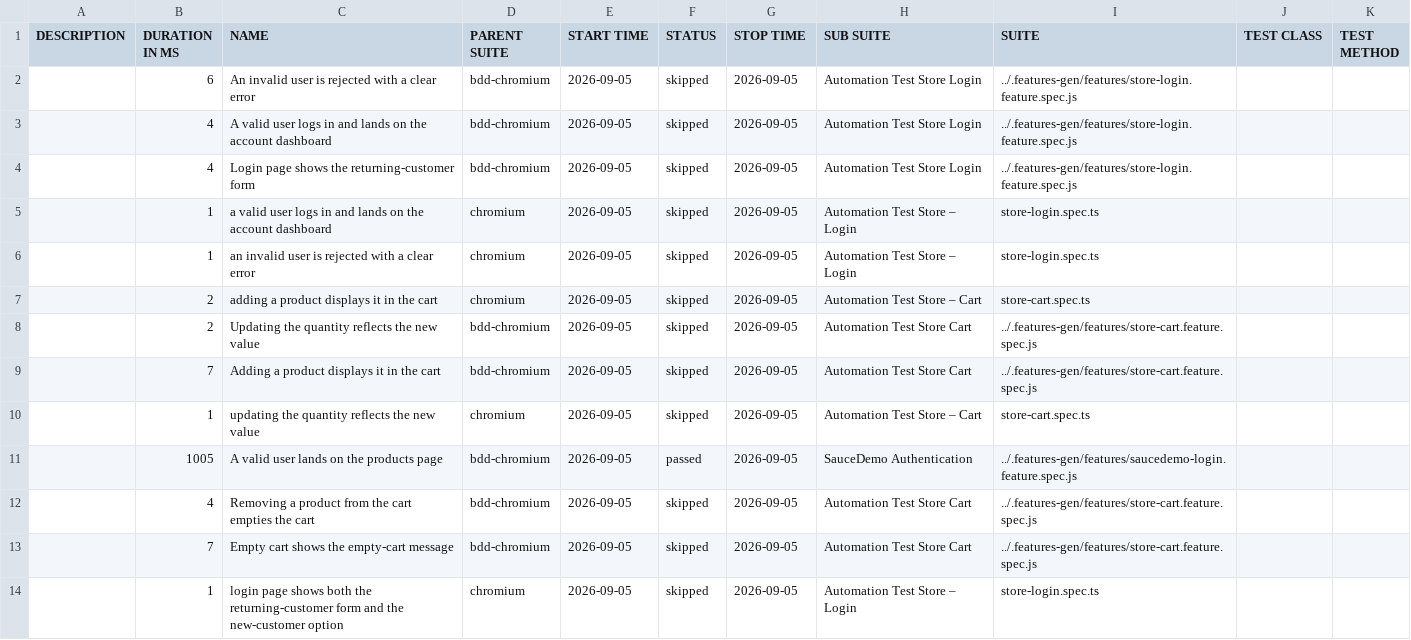
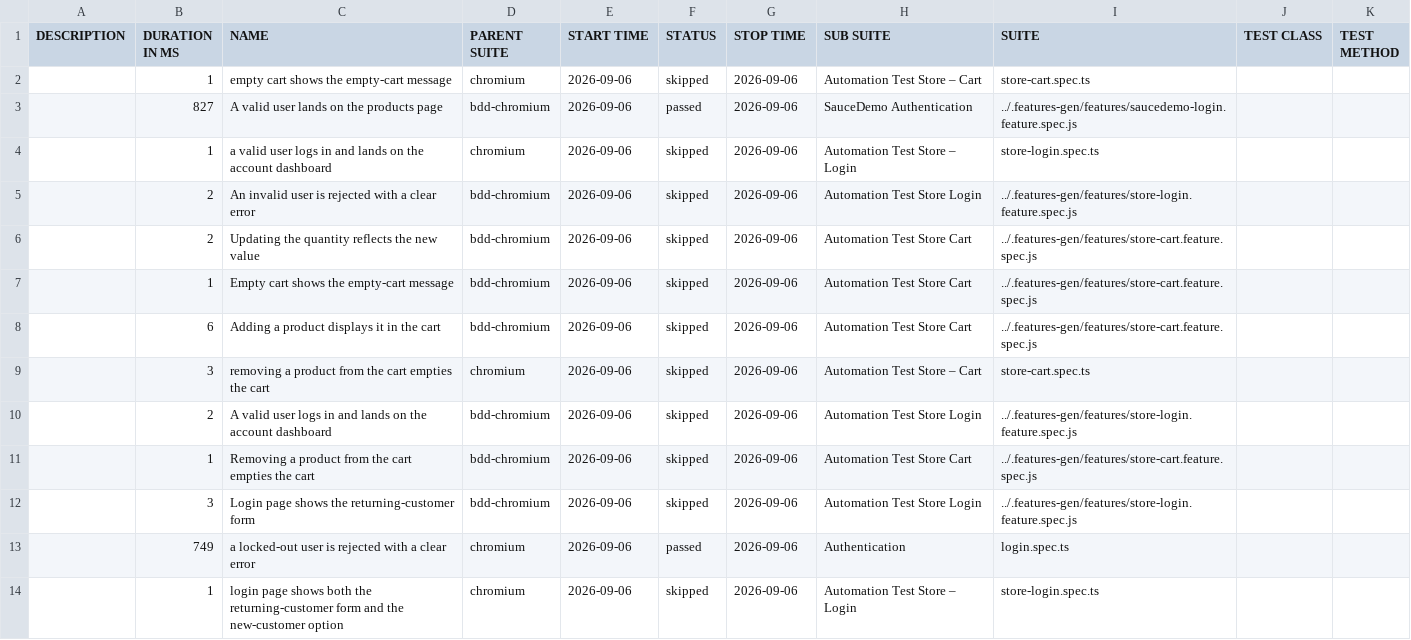
Before and after one commit to Cacheater/playwright-e2e-framework, a CSV file: data/suites.csv, drawn as a sheet; only a part is shown; the diff covers the shown part only.

```diff
--- a/data/suites.csv
+++ b/data/suites.csv
@@ -1,14 +1,14 @@
 "DESCRIPTION","DURATION IN MS","NAME","PARENT SUITE","START TIME","STATUS","STOP TIME","SUB SUITE","SUITE","TEST CLASS","TEST METHOD"
-"","6","An invalid user is rejected with a clear error","bdd-chromium","2026-09-05","skipped","2026-09-05","Automation Test Store Login","../.features-gen/features/store-login.feature.spec.js","",""
-"","4","A valid user logs in and lands on the account dashboard","bdd-chromium","2026-09-05","skipped","2026-09-05","Automation Test Store Login","../.features-gen/features/store-login.feature.spec.js","",""
-"","4","Login page shows the returning-customer form","bdd-chromium","2026-09-05","skipped","2026-09-05","Automation Test Store Login","../.features-gen/features/store-login.feature.spec.js","",""
-"","1","a valid user logs in and lands on the account dashboard","chromium","2026-09-05","skipped","2026-09-05","Automation Test Store – Login","store-login.spec.ts","",""
-"","1","an invalid user is rejected with a clear error","chromium","2026-09-05","skipped","2026-09-05","Automation Test Store – Login","store-login.spec.ts","",""
-"","2","adding a product displays it in the cart","chromium","2026-09-05","skipped","2026-09-05","Automation Test Store – Cart","store-cart.spec.ts","",""
-"","2","Updating the quantity reflects the new value","bdd-chromium","2026-09-05","skipped","2026-09-05","Automation Test Store Cart","../.features-gen/features/store-cart.feature.spec.js","",""
-"","7","Adding a product displays it in the cart","bdd-chromium","2026-09-05","skipped","2026-09-05","Automation Test Store Cart","../.features-gen/features/store-cart.feature.spec.js","",""
-"","1","updating the quantity reflects the new value","chromium","2026-09-05","skipped","2026-09-05","Automation Test Store – Cart","store-cart.spec.ts","",""
-"","1005","A valid user lands on the products page","bdd-chromium","2026-09-05","passed","2026-09-05","SauceDemo Authentication","../.features-gen/features/saucedemo-login.feature.spec.js","",""
-"","4","Removing a product from the cart empties the cart","bdd-chromium","2026-09-05","skipped","2026-09-05","Automation Test Store Cart","../.features-gen/features/store-cart.feature.spec.js","",""
-"","7","Empty cart shows the empty-cart message","bdd-chromium","2026-09-05","skipped","2026-09-05","Automation Test Store Cart","../.features-gen/features/store-cart.feature.spec.js","",""
-"","1","login page shows both the returning-customer form and the new-customer option","chromium","2026-09-05","skipped","2026-09-05","Automation Test Store – Login","store-login.spec.ts","",""
+"","1","empty cart shows the empty-cart message","chromium","2026-09-06","skipped","2026-09-06","Automation Test Store – Cart","store-cart.spec.ts","",""
+"","827","A valid user lands on the products page","bdd-chromium","2026-09-06","passed","2026-09-06","SauceDemo Authentication","../.features-gen/features/saucedemo-login.feature.spec.js","",""
+"","1","a valid user logs in and lands on the account dashboard","chromium","2026-09-06","skipped","2026-09-06","Automation Test Store – Login","store-login.spec.ts","",""
+"","2","An invalid user is rejected with a clear error","bdd-chromium","2026-09-06","skipped","2026-09-06","Automation Test Store Login","../.features-gen/features/store-login.feature.spec.js","",""
+"","2","Updating the quantity reflects the new value","bdd-chromium","2026-09-06","skipped","2026-09-06","Automation Test Store Cart","../.features-gen/features/store-cart.feature.spec.js","",""
+"","1","Empty cart shows the empty-cart message","bdd-chromium","2026-09-06","skipped","2026-09-06","Automation Test Store Cart","../.features-gen/features/store-cart.feature.spec.js","",""
+"","6","Adding a product displays it in the cart","bdd-chromium","2026-09-06","skipped","2026-09-06","Automation Test Store Cart","../.features-gen/features/store-cart.feature.spec.js","",""
+"","3","removing a product from the cart empties the cart","chromium","2026-09-06","skipped","2026-09-06","Automation Test Store – Cart","store-cart.spec.ts","",""
+"","2","A valid user logs in and lands on the account dashboard","bdd-chromium","2026-09-06","skipped","2026-09-06","Automation Test Store Login","../.features-gen/features/store-login.feature.spec.js","",""
+"","1","Removing a product from the cart empties the cart","bdd-chromium","2026-09-06","skipped","2026-09-06","Automation Test Store Cart","../.features-gen/features/store-cart.feature.spec.js","",""
+"","3","Login page shows the returning-customer form","bdd-chromium","2026-09-06","skipped","2026-09-06","Automation Test Store Login","../.features-gen/features/store-login.feature.spec.js","",""
+"","749","a locked-out user is rejected with a clear error","chromium","2026-09-06","passed","2026-09-06","Authentication","login.spec.ts","",""
+"","1","login page shows both the returning-customer form and the new-customer option","chromium","2026-09-06","skipped","2026-09-06","Automation Test Store – Login","store-login.spec.ts","",""
```
Also changed, not shown: 3 added rows, 3 removed rows and 6 edited cells elsewhere in this file, 50 other files.
